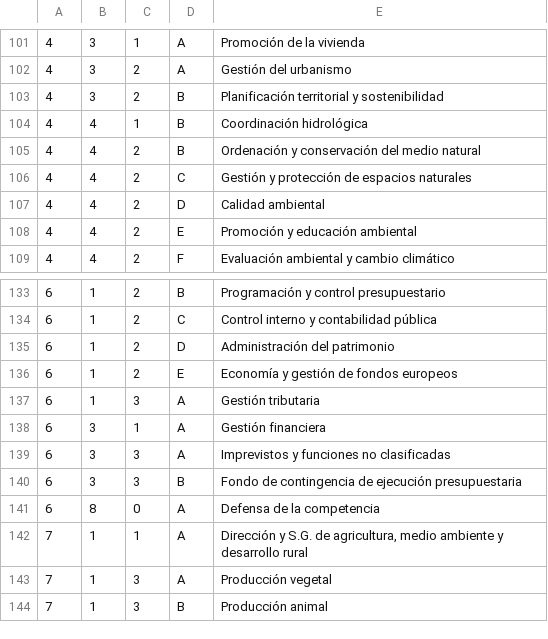
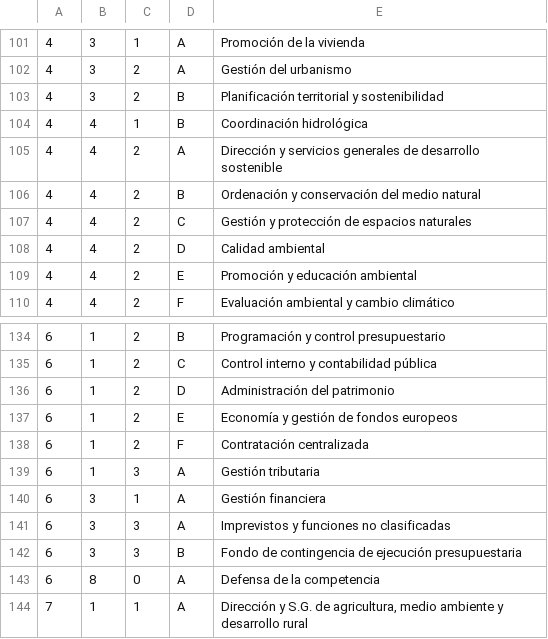
Before and after one commit to civio/presupuesto-castillalamancha, a CSV file: data/es/areas_funcionales.csv, drawn as a sheet; only a part is shown, gaps mark what is left out; the shorter side is filled out with more unchanged rows.

Commit message:
Add 2020 budget data
civio/presupuesto-management#981

```diff
--- a/data/es/areas_funcionales.csv
+++ b/data/es/areas_funcionales.csv
@@ -104,2 +104,3 @@
 4,4,1,B,Coordinación hidrológica
+4,4,2,A,Dirección y servicios generales de desarrollo sostenible
 4,4,2,B,Ordenación y conservación del medio natural
@@ -136,2 +137,3 @@
 6,1,2,E,Economía y gestión de fondos europeos
+6,1,2,F,Contratación centralizada
 6,1,3,A,Gestión tributaria
```
Also changed, not shown: data/es/clasificacion_economica.csv, 5 other files.
